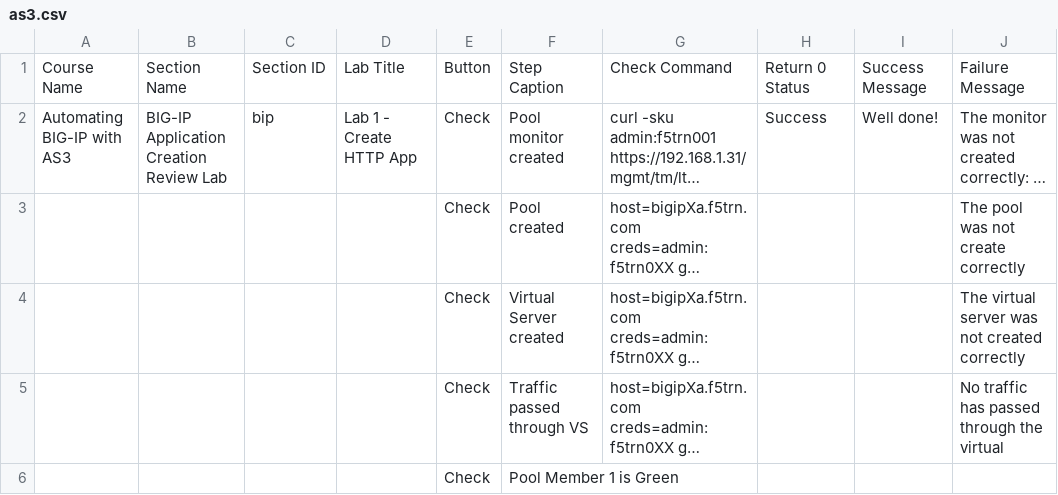
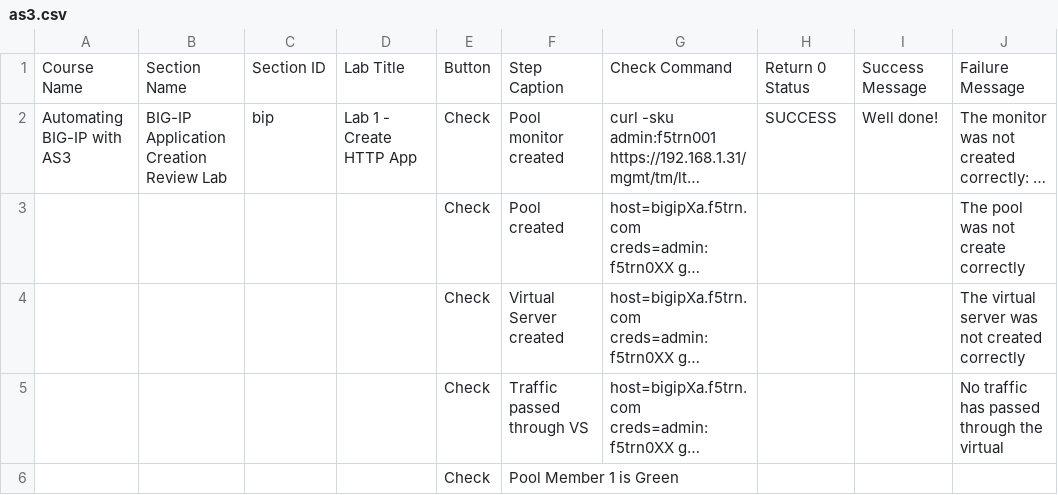
Before and after one commit to learnf5/dashboard, a CSV file: as3.csv, drawn as a sheet; only a part is shown; long unchanged cells end in …; the diff names each change by its address in the sheet, - before the commit and + after, or states it on an @@ line.

Commit message:
Update as3.csv

```diff
--- a/as3.csv
+++ b/as3.csv
-H2: Success
+H2: SUCCESS
```
